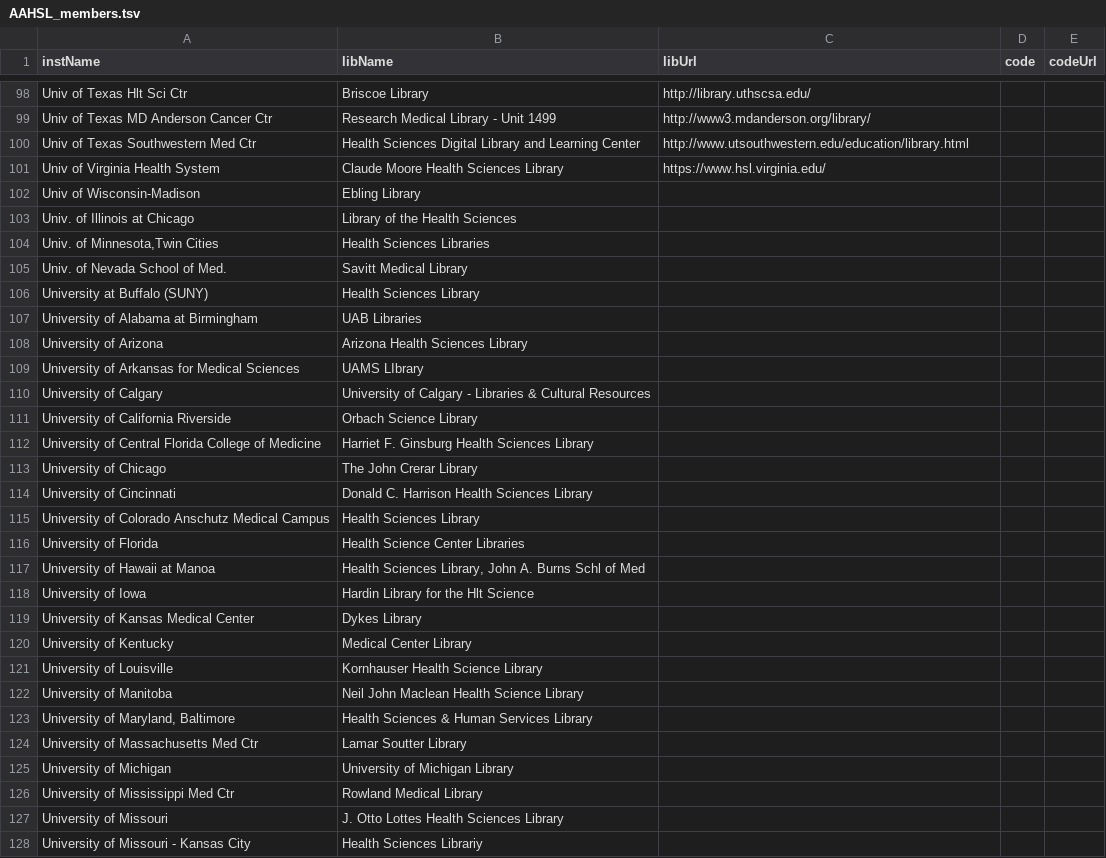
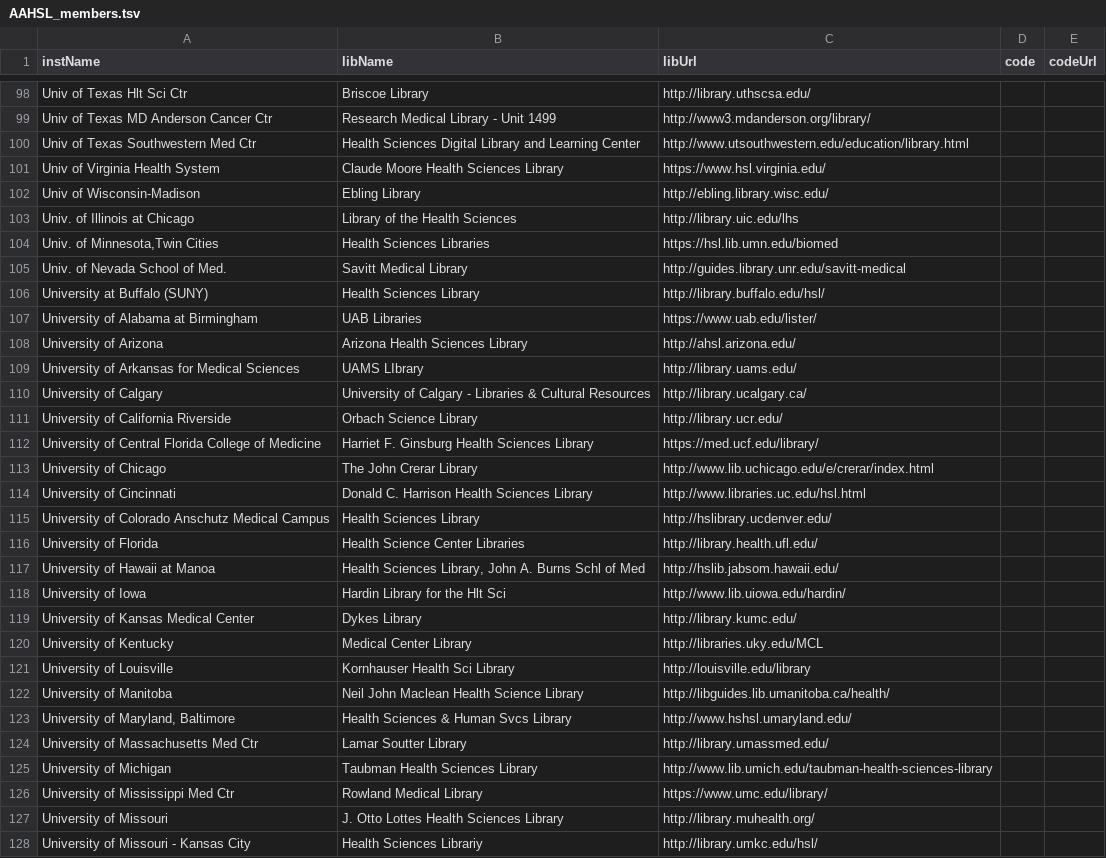
Before and after one commit to brianzelip/RDM, a TSV file: AAHSL_workspace/create-AAHSL-list/output/AAHSL_members.tsv, drawn as a sheet; only a part is shown, gaps mark what is left out; the diff covers the shown part only.

Commit message:
adding JP data with rest of url info

```diff
--- a/AAHSL_workspace/create-AAHSL-list/output/AAHSL_members.tsv
+++ b/AAHSL_workspace/create-AAHSL-list/output/AAHSL_members.tsv
@@ -102,27 +102,27 @@ Univ of Virginia Health System	Claude Moore Health Sciences Library	https://www.
-Univ of Wisconsin-Madison	Ebling Library
-Univ. of Illinois at Chicago	Library of the Health Sciences
-Univ. of Minnesota,Twin Cities	Health Sciences Libraries
-Univ. of Nevada School of Med.	Savitt Medical Library
-University at Buffalo (SUNY)	Health Sciences Library
-University of Alabama at Birmingham	UAB Libraries
-University of Arizona	Arizona Health Sciences Library
-University of Arkansas for Medical Sciences	UAMS LIbrary
-University of Calgary	University of Calgary - Libraries & Cultural Resources
-University of California Riverside	Orbach Science Library
-University of Central Florida College of Medicine	Harriet F. Ginsburg Health Sciences Library
-University of Chicago	The John Crerar Library
-University of Cincinnati	Donald C. Harrison Health Sciences Library
-University of Colorado Anschutz Medical Campus	Health Sciences Library
-University of Florida	Health Science Center Libraries
-University of Hawaii at Manoa	Health Sciences Library, John A. Burns Schl of Med
-University of Iowa	Hardin Library for the Hlt Science
-University of Kansas Medical Center	Dykes Library
-University of Kentucky	Medical Center Library
-University of Louisville	Kornhauser Health Science Library
-University of Manitoba	Neil John Maclean Health Science Library
-University of Maryland, Baltimore	Health Sciences & Human Services Library
-University of Massachusetts Med Ctr	Lamar Soutter Library
-University of Michigan	University of Michigan Library
-University of Mississippi Med Ctr	Rowland Medical Library
-University of Missouri	J. Otto Lottes Health Sciences Library
-University of Missouri - Kansas City	Health Sciences Librariy
+Univ of Wisconsin-Madison	Ebling Library	http://ebling.library.wisc.edu/		
+Univ. of Illinois at Chicago	Library of the Health Sciences	http://library.uic.edu/lhs		
+"Univ. of Minnesota,Twin Cities"	Health Sciences Libraries	https://hsl.lib.umn.edu/biomed		
+Univ. of Nevada School of Med.	Savitt Medical Library	http://guides.library.unr.edu/savitt-medical		
+University at Buffalo (SUNY)	Health Sciences Library	http://library.buffalo.edu/hsl/		
+University of Alabama at Birmingham	UAB Libraries	https://www.uab.edu/lister/		
+University of Arizona	Arizona Health Sciences Library	http://ahsl.arizona.edu/		
+University of Arkansas for Medical Sciences	UAMS LIbrary	http://library.uams.edu/		
+University of Calgary	University of Calgary - Libraries & Cultural Resources	http://library.ucalgary.ca/		
+University of California Riverside	Orbach Science Library	http://library.ucr.edu/		
+University of Central Florida College of Medicine	Harriet F. Ginsburg Health Sciences Library	https://med.ucf.edu/library/		
+University of Chicago	The John Crerar Library	http://www.lib.uchicago.edu/e/crerar/index.html		
+University of Cincinnati	Donald C. Harrison Health Sciences Library	http://www.libraries.uc.edu/hsl.html		
+University of Colorado Anschutz Medical Campus	Health Sciences Library	http://hslibrary.ucdenver.edu/		
+University of Florida	Health Science Center Libraries	http://library.health.ufl.edu/		
+University of Hawaii at Manoa	"Health Sciences Library, John A. Burns Schl of Med"	http://hslib.jabsom.hawaii.edu/		
+University of Iowa	Hardin Library for the Hlt Sci	http://www.lib.uiowa.edu/hardin/		
+University of Kansas Medical Center	Dykes Library	http://library.kumc.edu/		
+University of Kentucky	Medical Center Library	http://libraries.uky.edu/MCL		
+University of Louisville	Kornhauser Health Sci Library	http://louisville.edu/library		
+University of Manitoba	Neil John Maclean Health Science Library	http://libguides.lib.umanitoba.ca/health/		
+"University of Maryland, Baltimore"	Health Sciences & Human Svcs Library	http://www.hshsl.umaryland.edu/		
+University of Massachusetts Med Ctr	Lamar Soutter Library	http://library.umassmed.edu/		
+University of Michigan	Taubman Health Sciences Library	http://www.lib.umich.edu/taubman-health-sciences-library		
+University of Mississippi Med Ctr	Rowland Medical Library	https://www.umc.edu/library/		
+University of Missouri	J. Otto Lottes Health Sciences Library	http://library.muhealth.org/		
+University of Missouri - Kansas City	Health Sciences Librariy	http://library.umkc.edu/hsl/		
```
Also changed, not shown: 3 removed rows and 34 edited cells elsewhere in this file.
